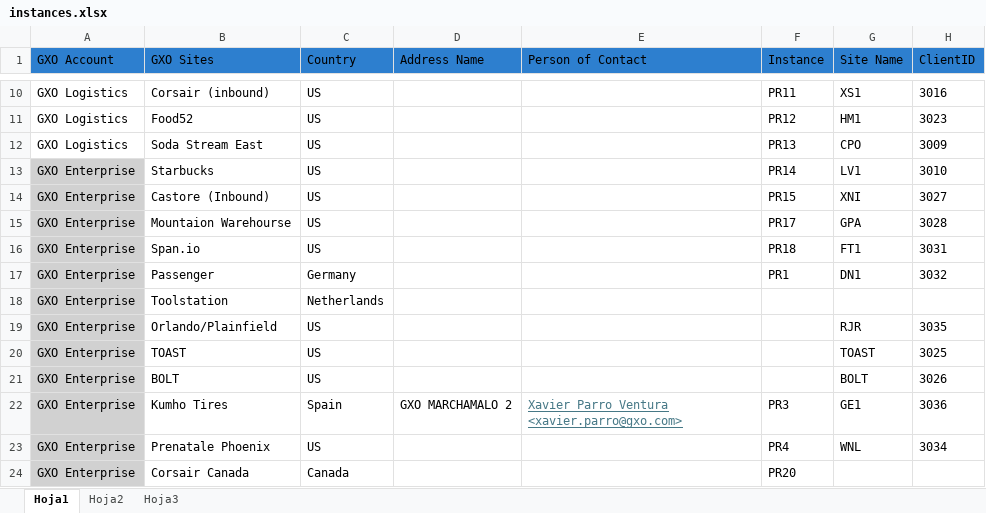
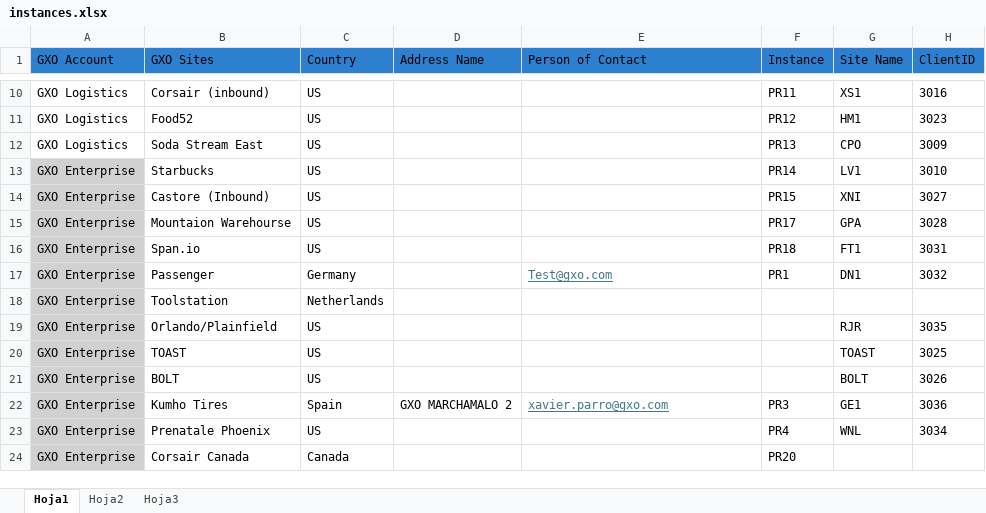
Before and after one commit to xavierpvgxo/instances-manager, an Excel workbook: data/instances.xlsx, sheet Hoja1, drawn as a sheet; only a part is shown, gaps mark what is left out; values as stored, in another font and other column widths than the file's, no borders; the diff names each change by its address in the sheet, - before the commit and + after, or states it on an @@ line.

```diff
--- a/data/instances.xlsx (sheet Hoja1)
+++ b/data/instances.xlsx (sheet Hoja1)
-E17 (Person of Contact): (empty)
+E17 (Person of Contact): Test@gxo.com
-E22 (Person of Contact): Xavier Parro Ventura <xavier.parro@gxo.com>
+E22 (Person of Contact): xavier.parro@gxo.com
```
Also changed, not shown: 1 other file.
